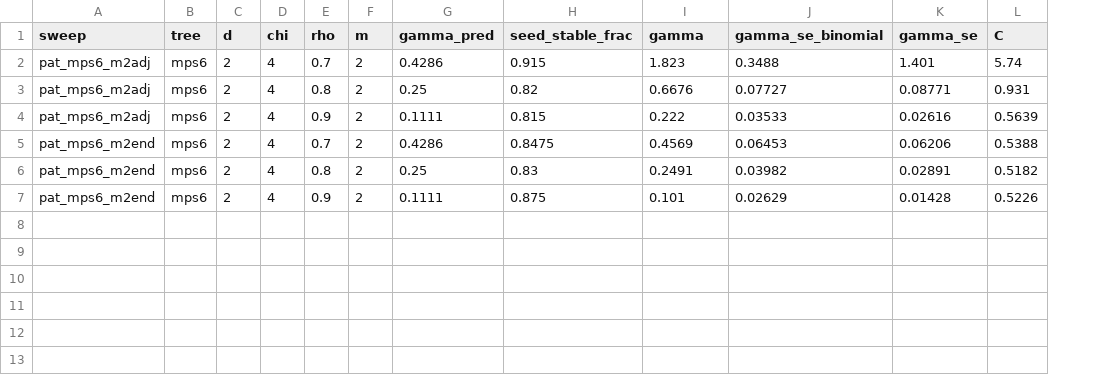
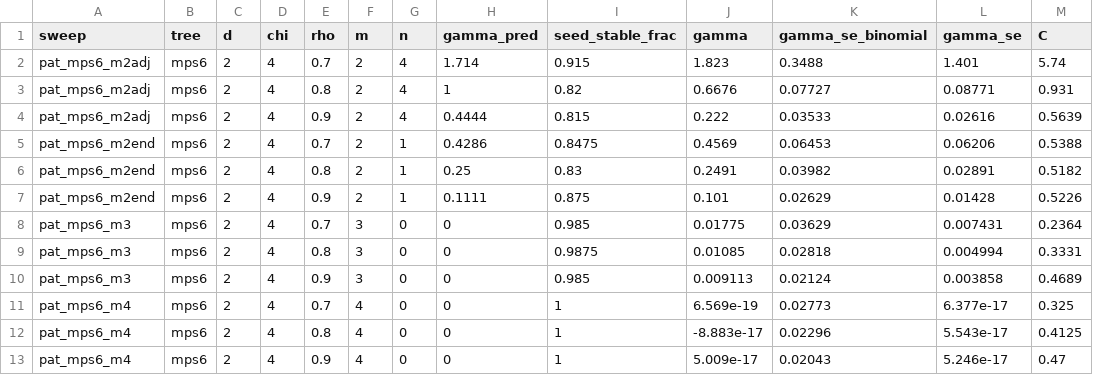
Before and after one commit to seamus-fallows/TTN-regimes, a CSV file: experiments/order/results/sigma_fits.csv, drawn as a sheet; addresses are those after the commit; the diff names each change by its address in the sheet, - before the commit and + after, or states it on an @@ line.

```diff
--- a/experiments/order/results/sigma_fits.csv
+++ b/experiments/order/results/sigma_fits.csv
+column G (n), rows 2-7: 4 | 4 | 4 | 1 | 1 | 1
-H2 (gamma_pred): 0.4286
+H2 (gamma_pred): 1.714
-H3 (gamma_pred): 0.25
+H3 (gamma_pred): 1
-H4 (gamma_pred): 0.1111
+H4 (gamma_pred): 0.4444
+row 8: pat_mps6_m3 | mps6 | 2 | 4 | 0.7 | 3 | 0 | 0 | 0.985 | 0.01775 | 0.03629 | 0.007431 | 0.2364
+row 9: pat_mps6_m3 | mps6 | 2 | 4 | 0.8 | 3 | 0 | 0 | 0.9875 | 0.01085 | 0.02818 | 0.004994 | 0.3331
+row 10: pat_mps6_m3 | mps6 | 2 | 4 | 0.9 | 3 | 0 | 0 | 0.985 | 0.009113 | 0.02124 | 0.003858 | 0.4689
+row 11: pat_mps6_m4 | mps6 | 2 | 4 | 0.7 | 4 | 0 | 0 | 1 | 6.569e-19 | 0.02773 | 6.377e-17 | 0.325
+row 12: pat_mps6_m4 | mps6 | 2 | 4 | 0.8 | 4 | 0 | 0 | 1 | -8.883e-17 | 0.02296 | 5.543e-17 | 0.4125
+row 13: pat_mps6_m4 | mps6 | 2 | 4 | 0.9 | 4 | 0 | 0 | 1 | 5.009e-17 | 0.02043 | 5.246e-17 | 0.47
```
Also changed, not shown: experiments/order/results/sigma_table.csv, 5 other files.
